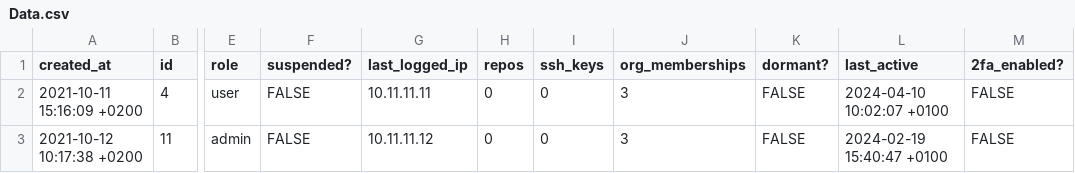
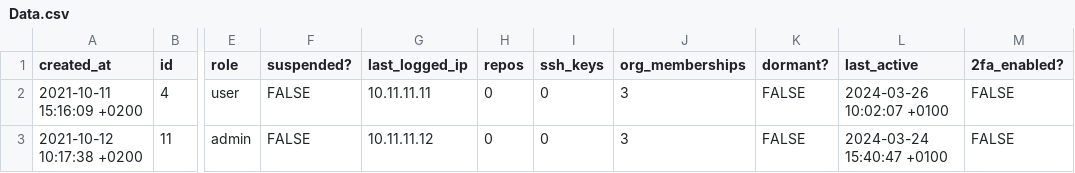
Before and after one commit to ArdiannS/Test, a CSV file: Data.csv, drawn as a sheet; only a part is shown, gaps mark what is left out; the diff names each change by its address in the sheet, - before the commit and + after, or states it on an @@ line.

Commit message:
Update Data.csv

```diff
--- a/Data.csv
+++ b/Data.csv
-L2 (last_active): 2024-04-10 10:02:07 +0100
+L2 (last_active): 2024-03-26 10:02:07 +0100
-L3 (last_active): 2024-02-19 15:40:47 +0100
+L3 (last_active): 2024-03-24 15:40:47 +0100
```
